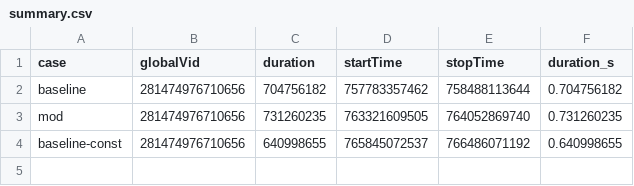
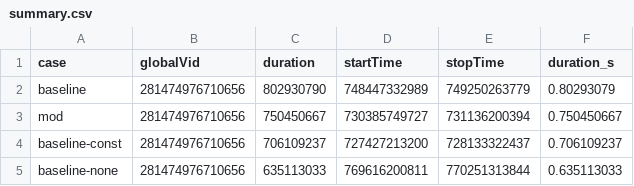
Before and after one commit to petebachant/clima-horizontal-diffusion, a CSV file: results/summary.csv, drawn as a sheet.

Commit message:
Add baseline config with no diffusion

```diff
--- a/results/summary.csv
+++ b/results/summary.csv
@@ -1,4 +1,5 @@
 case,globalVid,duration,startTime,stopTime,duration_s
-baseline,281474976710656,704756182,757783357462,758488113644,0.704756182
-mod,281474976710656,731260235,763321609505,764052869740,0.731260235
-baseline-const,281474976710656,640998655,765845072537,766486071192,0.640998655
+baseline,281474976710656,802930790,748447332989,749250263779,0.80293079
+mod,281474976710656,750450667,730385749727,731136200394,0.750450667
+baseline-const,281474976710656,706109237,727427213200,728133322437,0.706109237
+baseline-none,281474976710656,635113033,769616200811,770251313844,0.635113033
```
Also changed, not shown: 9 other files.
